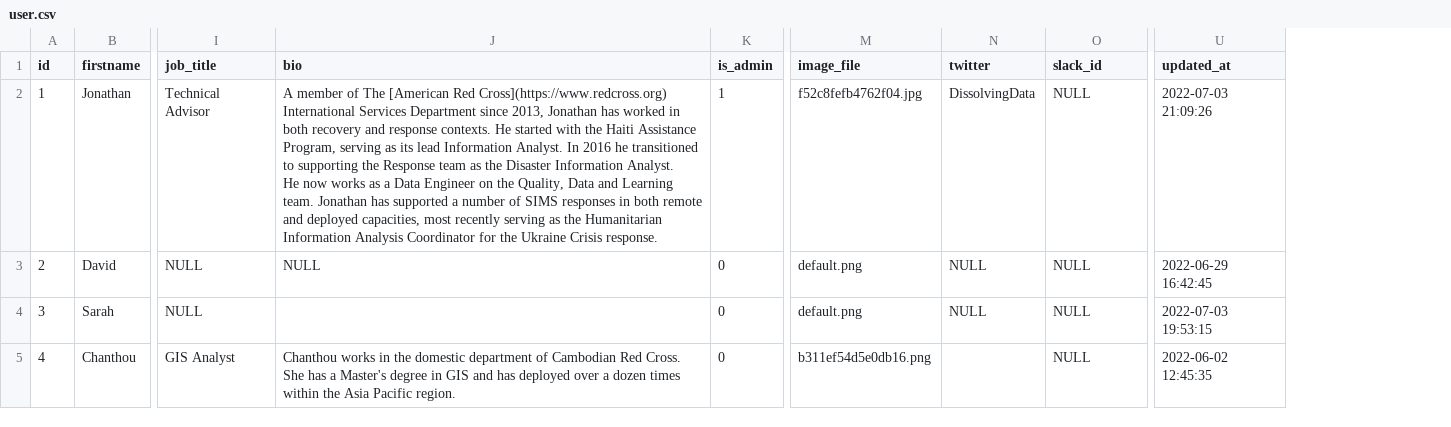
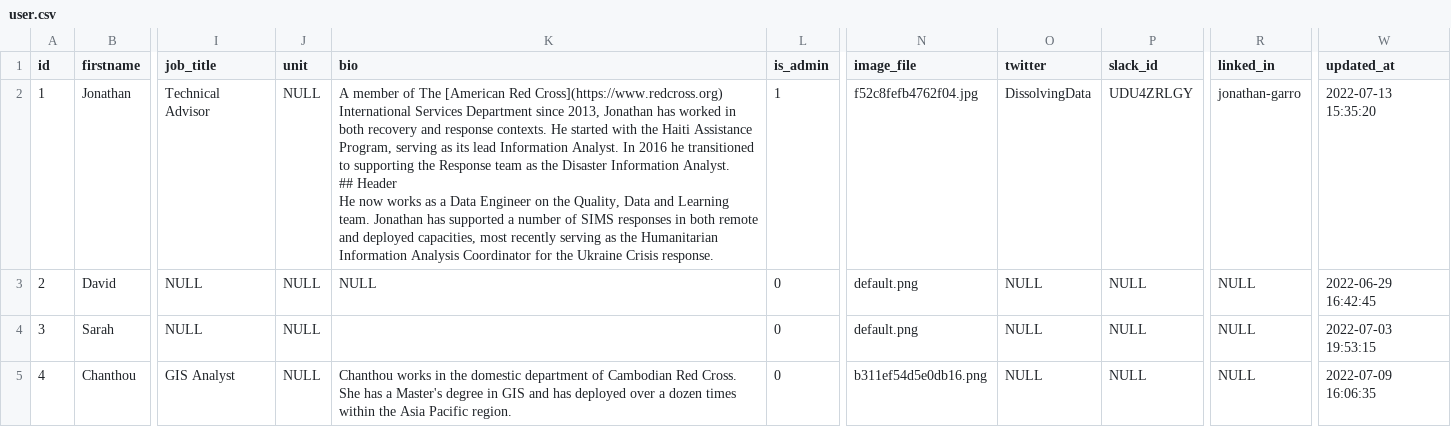
Before and after one commit to JonathanGarro/SIMS-Portal-Neo, a CSV file: flask_app/SIMS_Portal/static/data/user.csv, drawn as a sheet; only a part is shown, gaps mark what is left out; addresses are those after the commit; ↵ is a line break in a cell; the diff covers the shown part only; the diff names each change by its address in the sheet, - before the commit and + after, or states it on an @@ line.

```diff
--- a/flask_app/SIMS_Portal/static/data/user.csv
+++ b/flask_app/SIMS_Portal/static/data/user.csv
+column J (unit), rows 2-5: all NULL
+column R (linked_in), rows 2-5: jonathan-garro | NULL | NULL | NULL
-K2 (bio): …Information Analyst. ↵ He now…
+K2 (bio): …Information Analyst. ↵ ## Header ↵ He now…
-P2 (slack_id): NULL
+P2 (slack_id): UDU4ZRLGY
-W2 (updated_at): 2022-07-03 21:09:26
+W2 (updated_at): 2022-07-13 15:35:20
-O5 (twitter): (empty)
+O5 (twitter): NULL
-W5 (updated_at): 2022-06-02 12:45:35
+W5 (updated_at): 2022-07-09 16:06:35
```
Also changed, not shown: 1 added row and 2 edited cells elsewhere in this file, flask_app/SIMS_Portal/static/data/assignment.csv, flask_app/SIMS_Portal/static/data/badge.csv, 30 other files.
